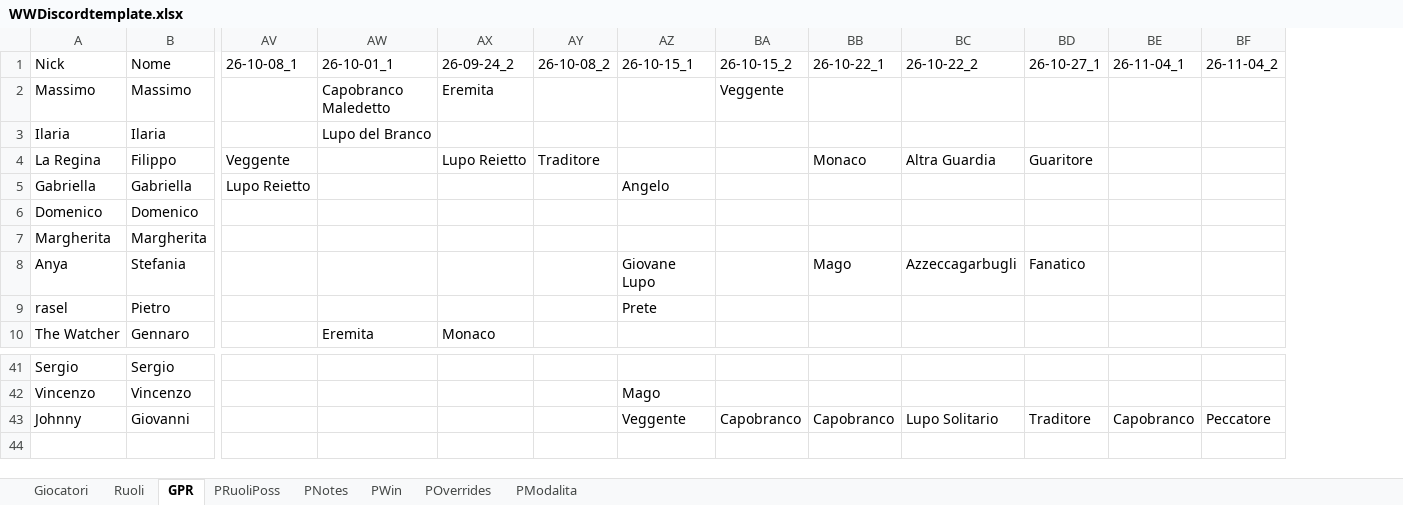
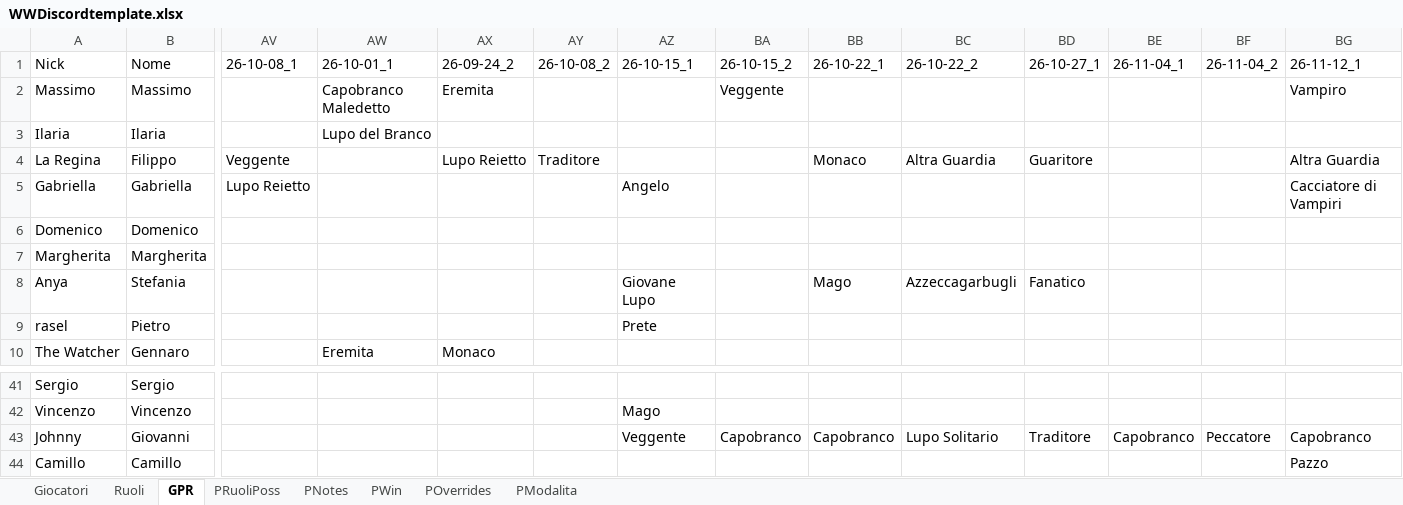
Before and after one commit to FilippoMart/WW-Discord, an Excel workbook: WWDiscordtemplate.xlsx, sheet GPR, drawn as a sheet; only a part is shown, gaps mark what is left out; values as stored, in another font and other column widths than the file's, no borders; rows hold the shown columns only; the diff names each change by its address in the sheet, - before the commit and + after, or states it on an @@ line.

```diff
--- a/WWDiscordtemplate.xlsx (sheet GPR)
+++ b/WWDiscordtemplate.xlsx (sheet GPR)
+column BG (26-11-12_1), rows 2-5: Vampiro |  | Altra Guardia | Cacciatore di Vampiri; row 43: Capobranco
+row 44: Camillo | Camillo |  |  |  |  |  |  |  |  |  |  |  | Pazzo
```
Also changed, not shown: sheet PWin, sheet Giocatori, sheet PModalita, sheet PRuoliPoss, 1 other file.
